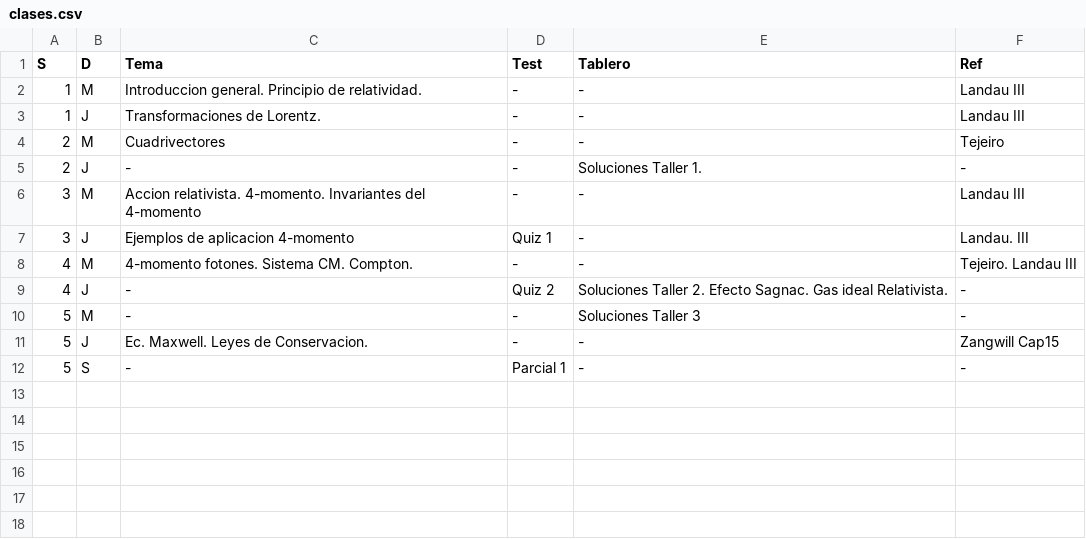
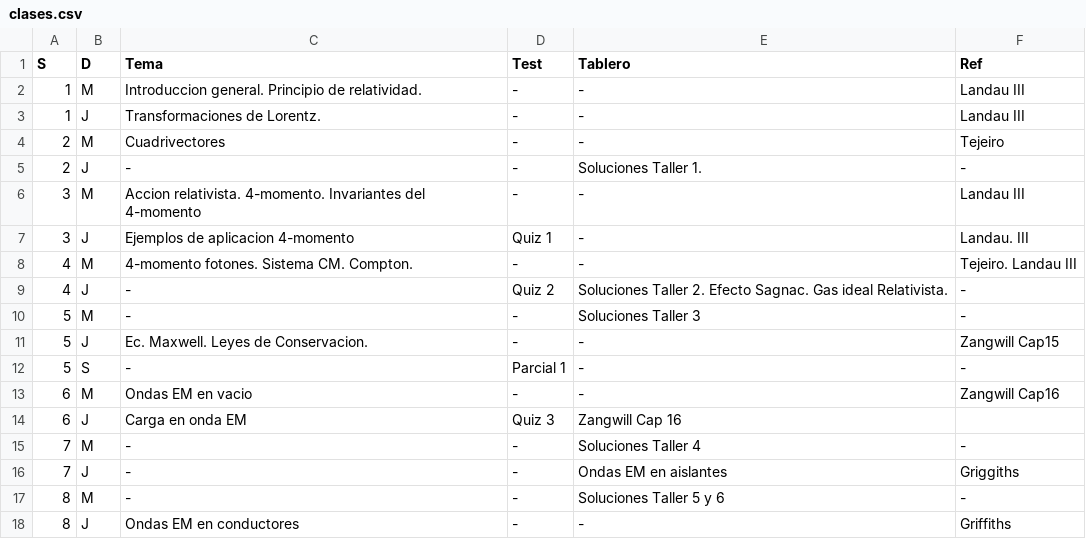
Before and after one commit to forero/Electro2, a CSV file: 201510/syllabus/clases.csv, drawn as a sheet; the diff names each change by its address in the sheet, - before the commit and + after, or states it on an @@ line.

Commit message:
clases semana8

```diff
--- a/201510/syllabus/clases.csv
+++ b/201510/syllabus/clases.csv
+row 13: 6 | M | Ondas EM en vacio | - | - | Zangwill Cap16
+row 14: 6 | J | Carga en onda EM | Quiz 3 | Zangwill Cap 16
+row 15: 7 | M | - | - | Soluciones Taller 4 | -
+row 16: 7 | J | - | - | Ondas EM en aislantes | Griggiths
+row 17: 8 | M | - | - | Soluciones Taller 5 y 6 | -
+row 18: 8 | J | Ondas EM en conductores | - | - | Griffiths
```
